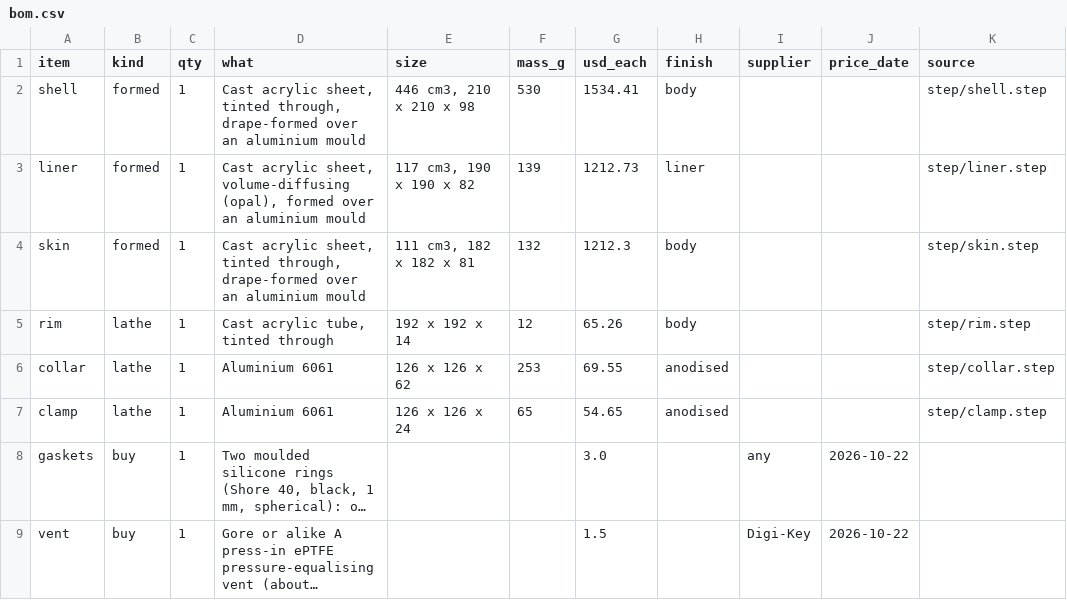
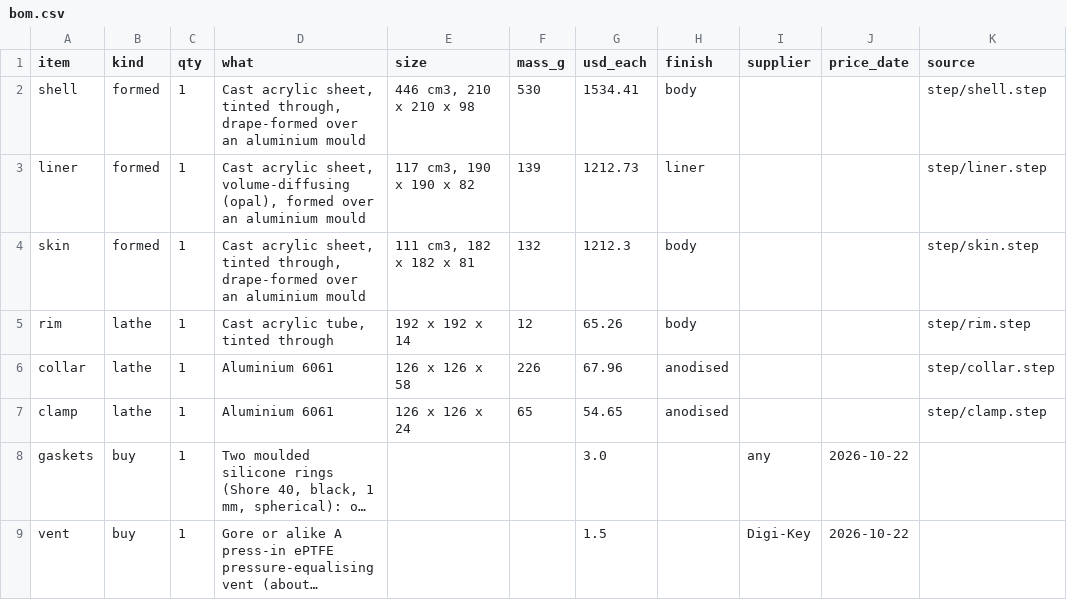
Before and after one commit to nathe-vink/earf, a CSV file: spinoffs/barkhorn/companions/out-dome-pendant/bom.csv, drawn as a sheet; only a part is shown; long unchanged cells end in …; the diff covers the shown part only; the diff names each change by its address in the sheet, - before the commit and + after, or states it on an @@ line.

```diff
--- a/spinoffs/barkhorn/companions/out-dome-pendant/bom.csv
+++ b/spinoffs/barkhorn/companions/out-dome-pendant/bom.csv
-E6 (size): 126 x 126 x 62
+E6 (size): 126 x 126 x 58
-F6 (mass_g): 253
+F6 (mass_g): 226
-G6 (usd_each): 69.55
+G6 (usd_each): 67.96
```
Also changed, not shown: 5 edited cells elsewhere in this file, spinoffs/barkhorn/companions/out-hemisphere-south/bom.csv, 58 other files.
